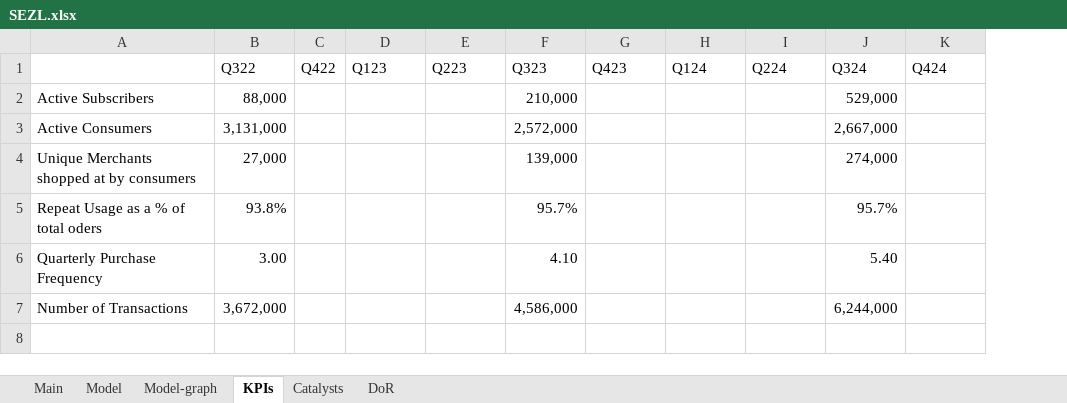
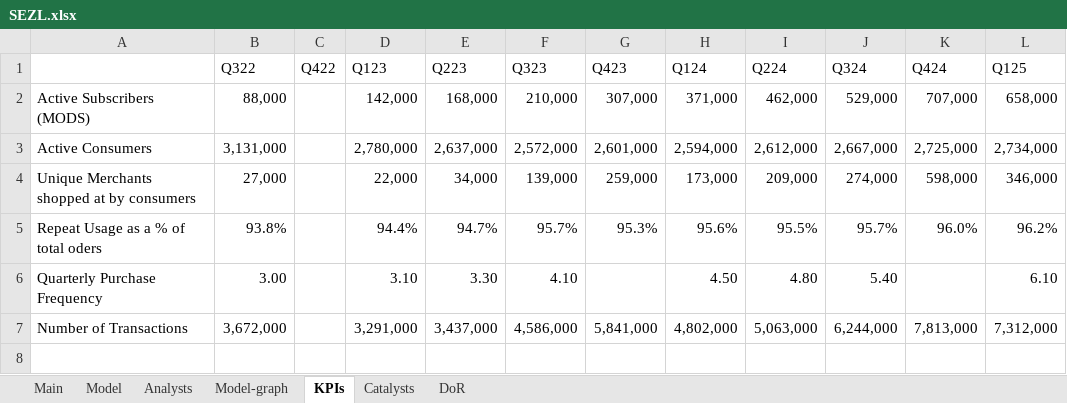
Before and after one commit to simonburghardt1/models, an Excel workbook: Business - Technology Services/SEZL.xlsx, sheet KPIs, drawn as a sheet; only a part is shown; values as stored, in another font and other column widths than the file's, no borders; removed rows and columns are numbered as before the commit, all else as after; the diff covers the shown part only; the diff names each change by its address in the sheet, - before the commit and + after, or states it on an @@ line.

```diff
--- a/Business - Technology Services/SEZL.xlsx (sheet KPIs)
+++ b/Business - Technology Services/SEZL.xlsx (sheet KPIs)
+sheet tab: Analysts
+column L (Q125), rows 3-7: 2,734,000 | 346,000 | 96.2% | 6.10 | 7,312,000
-row 2: Active Subscribers | 88,000 |  |  |  | 210,000 |  |  |  | 529,000
+row 2: Active Subscribers (MODS) | 88,000 |  | 142,000 | 168,000 | 210,000 | 307,000 | 371,000 | 462,000 | 529,000 | 707,000 | 658,000
-D3 (Q123): (empty)
+D3 (Q123): 2,780,000
-E3 (Q223): (empty)
+E3 (Q223): 2,637,000
-G3 (Q423): (empty)
+G3 (Q423): 2,601,000
-H3 (Q124): (empty)
+H3 (Q124): 2,594,000
-I3 (Q224): (empty)
+I3 (Q224): 2,612,000
-K3 (Q424): (empty)
+K3 (Q424): 2,725,000
-D4 (Q123): (empty)
+D4 (Q123): 22,000
-E4 (Q223): (empty)
+E4 (Q223): 34,000
-G4 (Q423): (empty)
+G4 (Q423): 259,000
-H4 (Q124): (empty)
+H4 (Q124): 173,000
-I4 (Q224): (empty)
+I4 (Q224): 209,000
-K4 (Q424): (empty)
+K4 (Q424): 598,000
-D5 (Q123): (empty)
+D5 (Q123): 94.4%
-E5 (Q223): (empty)
+E5 (Q223): 94.7%
-G5 (Q423): (empty)
+G5 (Q423): 95.3%
-H5 (Q124): (empty)
+H5 (Q124): 95.6%
-I5 (Q224): (empty)
+I5 (Q224): 95.5%
-K5 (Q424): (empty)
+K5 (Q424): 96.0%
-D6 (Q123): (empty)
+D6 (Q123): 3.10
-E6 (Q223): (empty)
+E6 (Q223): 3.30
-H6 (Q124): (empty)
+H6 (Q124): 4.50
-I6 (Q224): (empty)
+I6 (Q224): 4.80
-D7 (Q123): (empty)
+D7 (Q123): 3,291,000
-E7 (Q223): (empty)
+E7 (Q223): 3,437,000
-G7 (Q423): (empty)
+G7 (Q423): 5,841,000
-H7 (Q124): (empty)
+H7 (Q124): 4,802,000
-I7 (Q224): (empty)
+I7 (Q224): 5,063,000
-K7 (Q424): (empty)
+K7 (Q424): 7,813,000
```
Also changed, not shown: 3 added rows and 8 edited cells elsewhere in this sheet, sheet Model, sheet Main, formulas that keep their value, charts or pictures, Options.xlsx, x_Screenings/zacks_custom_screen_2025-02-11.xlsx.
